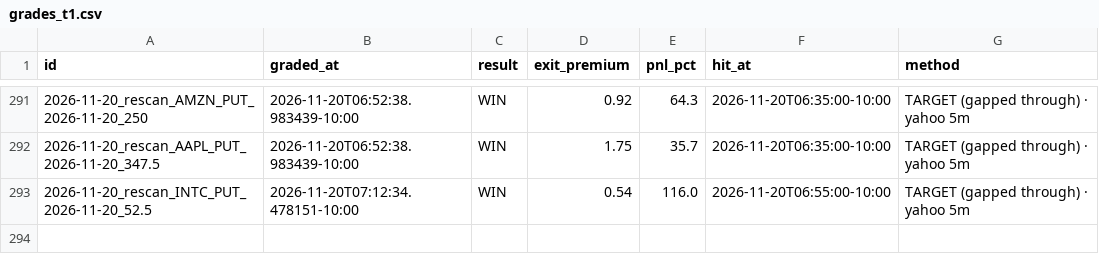
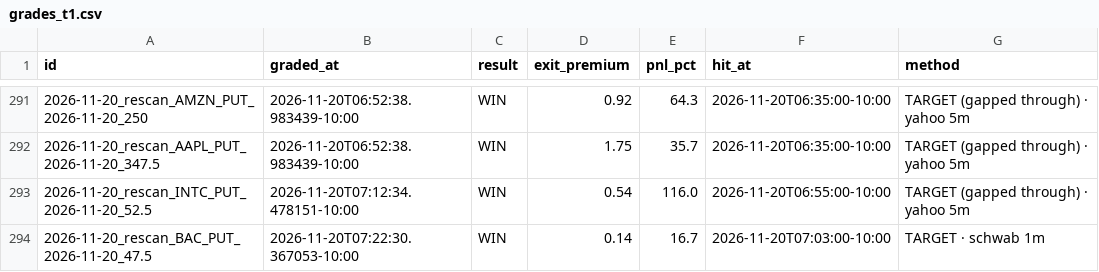
Before and after one commit to Seed808/theesness-market, a CSV file: ledger/grades_t1.csv, drawn as a sheet; only a part is shown, gaps mark what is left out; the diff names each change by its address in the sheet, - before the commit and + after, or states it on an @@ line.

```diff
--- a/ledger/grades_t1.csv
+++ b/ledger/grades_t1.csv
+row 294: 2026-11-20_rescan_BAC_PUT_2026-11-20_47.5 | 2026-11-20T07:22:30.367053-10:00 | WIN | 0.14 | 16.7 | 2026-11-20T07:03:00-10:00 | TARGET · schwab 1m
```
Also changed, not shown: ledger/grades.csv, 8 other files.
